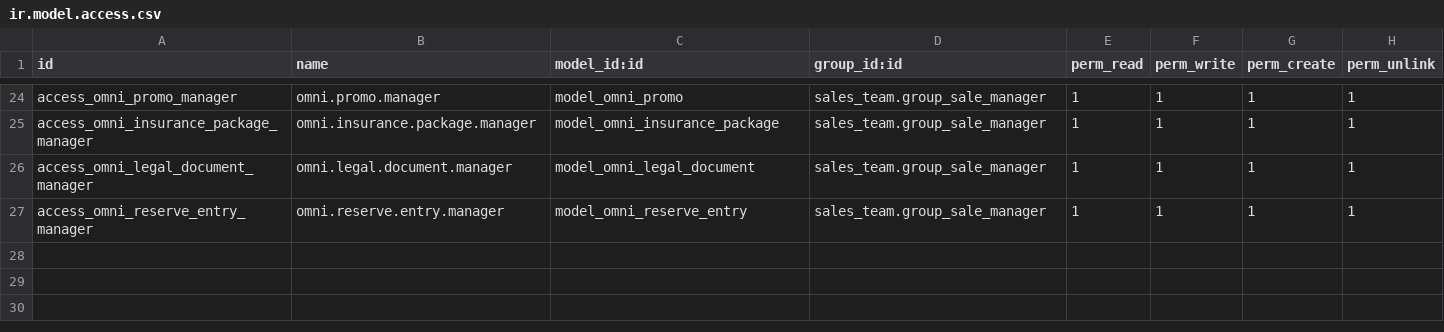
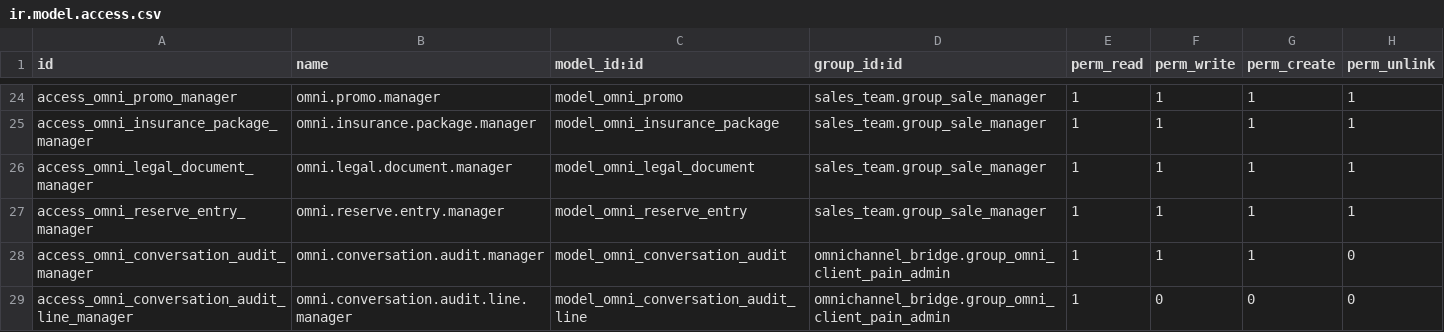
Before and after one commit to VladSh77/omnichannel-bridge, a CSV file: addons/omnichannel_bridge/security/ir.model.access.csv, drawn as a sheet; only a part is shown, gaps mark what is left out; the diff names each change by its address in the sheet, - before the commit and + after, or states it on an @@ line.

```diff
--- a/addons/omnichannel_bridge/security/ir.model.access.csv
+++ b/addons/omnichannel_bridge/security/ir.model.access.csv
+row 28: access_omni_conversation_audit_manager | omni.conversation.audit.manager | model_omni_conversation_audit | omnichannel_bridge.group_omni_client_pain_admin | 1 | 1 | 1 | 0
+row 29: access_omni_conversation_audit_line_manager | omni.conversation.audit.line.manager | model_omni_conversation_audit_line | omnichannel_bridge.group_omni_client_pain_admin | 1 | 0 | 0 | 0
```
Also changed, not shown: 20 other files.
